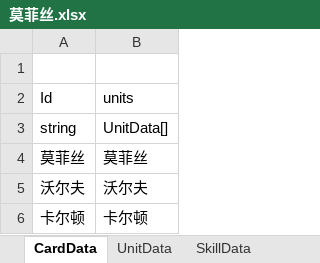
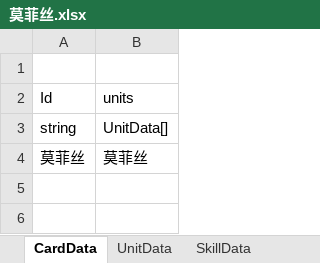
Before and after one commit to XR-857342619/ArkN, an Excel workbook: Excel/尊尼获加/莫菲丝.xlsx, sheet CardData, drawn as a sheet; values as stored, in another font and other column widths than the file's, no borders; the diff names each change by its address in the sheet, - before the commit and + after, or states it on an @@ line.

```diff
--- a/Excel/尊尼获加/莫菲丝.xlsx (sheet CardData)
+++ b/Excel/尊尼获加/莫菲丝.xlsx (sheet CardData)
-row 5: 沃尔夫 | 沃尔夫
-row 6: 卡尔顿 | 卡尔顿
```
Also changed, not shown: sheet UnitData, Excel/一方通行/Mon3ter.xlsx, 7 other files.
